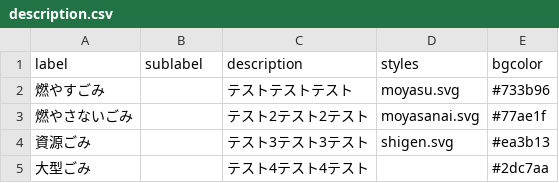
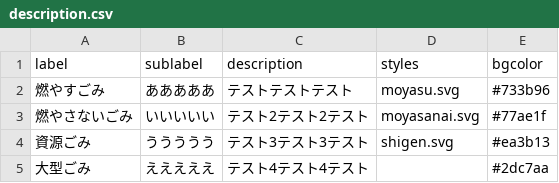
Before and after one commit to kyotodigital/5374test, a CSV file: data/description.csv, drawn as a sheet.

Commit message:
Update description.csv

```diff
--- a/data/description.csv
+++ b/data/description.csv
@@ -1,5 +1,5 @@
 label,sublabel,description,styles,bgcolor
-燃やすごみ,,テストテストテスト,moyasu.svg,#733b96
-燃やさないごみ,,テスト2テスト2テスト,moyasanai.svg,#77ae1f
-資源ごみ,,テスト3テスト3テスト,shigen.svg,#ea3b13
-大型ごみ,,テスト4テスト4テスト,,#2dc7aa
+燃やすごみ,あああああ,テストテストテスト,moyasu.svg,#733b96
+燃やさないごみ,いいいいい,テスト2テスト2テスト,moyasanai.svg,#77ae1f
+資源ごみ,ううううう,テスト3テスト3テスト,shigen.svg,#ea3b13
+大型ごみ,えええええ,テスト4テスト4テスト,,#2dc7aa
```
